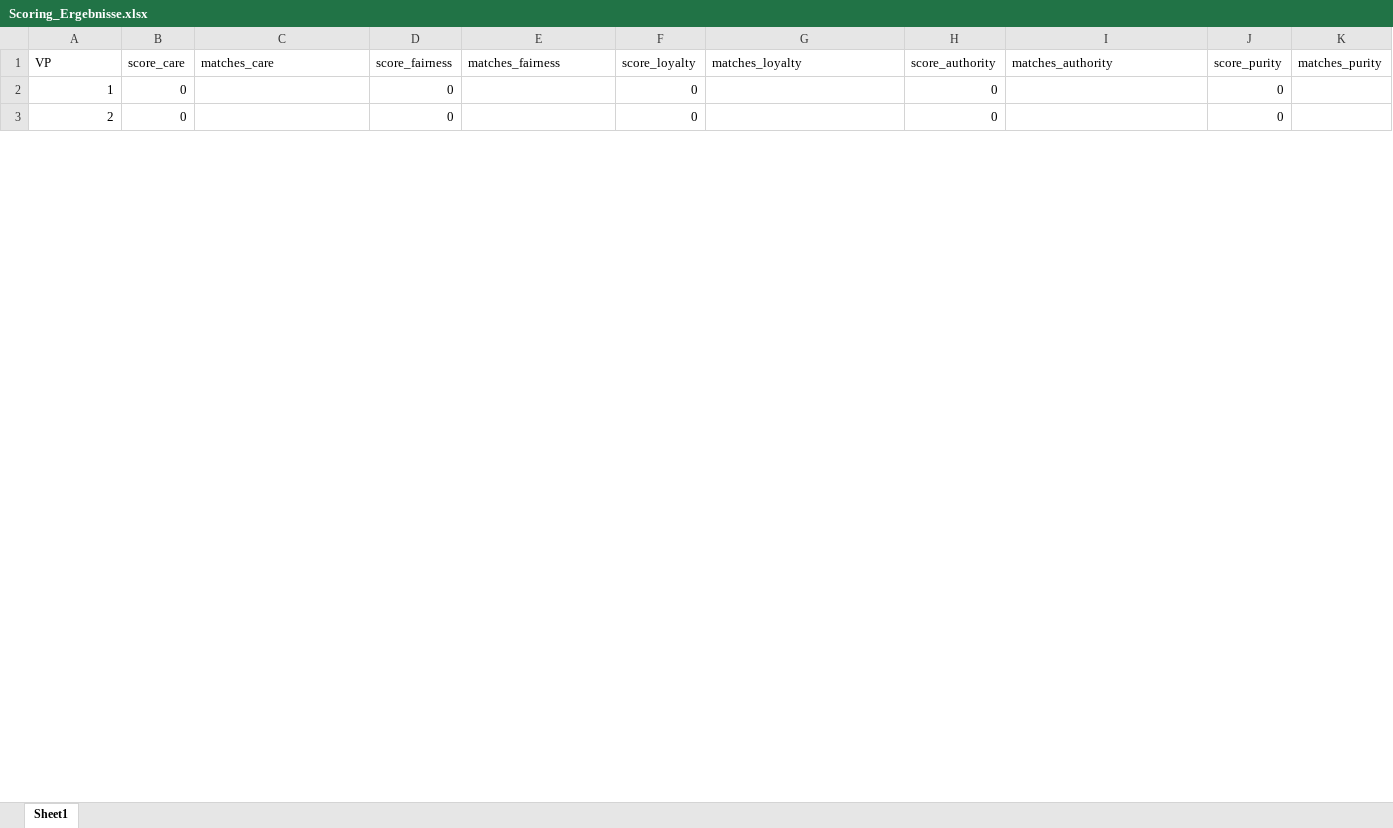
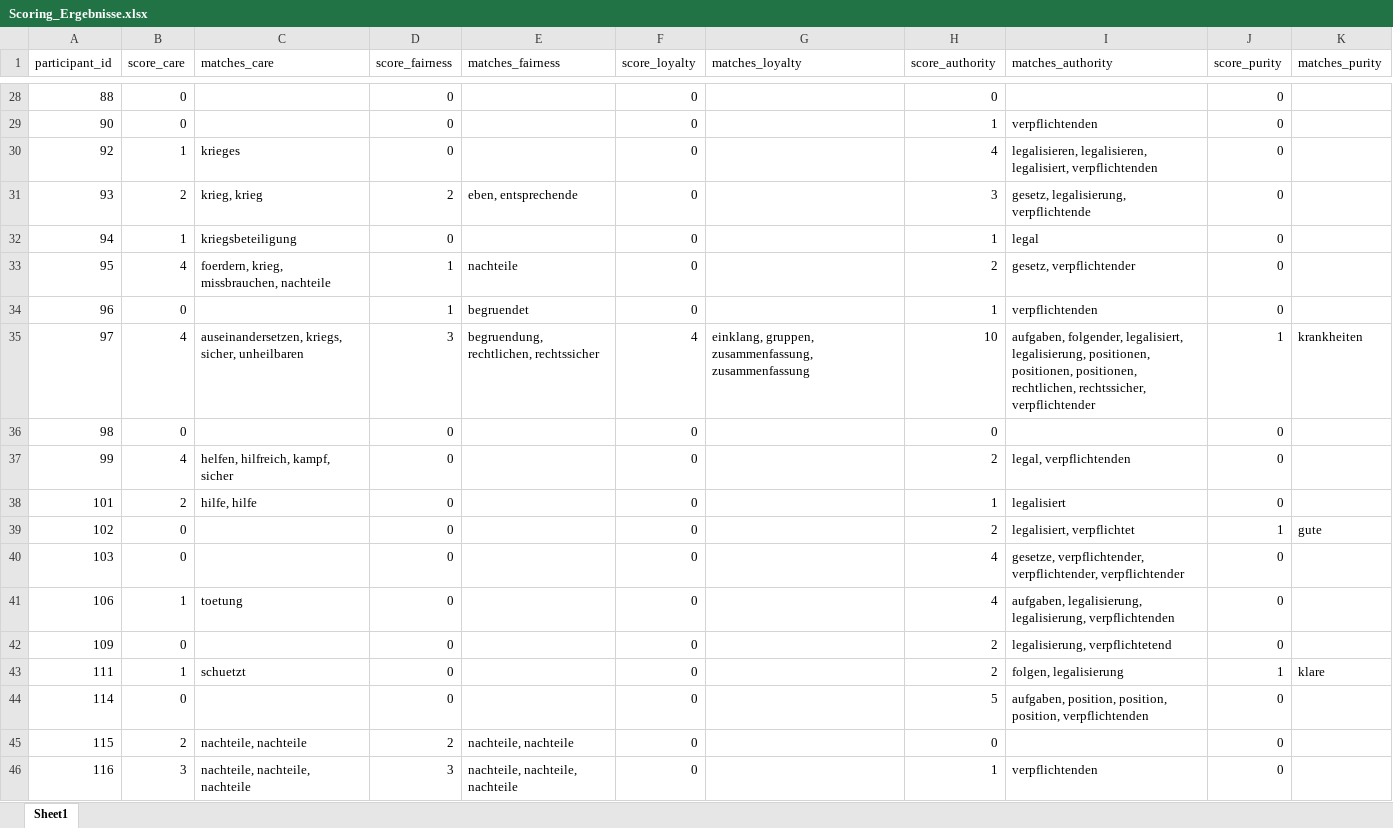
Before and after one commit to 6j9cwd2654-droid/Moral-prompting, an Excel workbook: Scoring_Ergebnisse.xlsx, sheet Sheet1, drawn as a sheet; only a part is shown, gaps mark what is left out; values as stored, in another font and other column widths than the file's, no borders; addresses are those after the commit; the diff covers the shown part only; the diff names each change by its address in the sheet, - before the commit and + after, or states it on an @@ line.

```diff
--- a/Scoring_Ergebnisse.xlsx (sheet Sheet1)
+++ b/Scoring_Ergebnisse.xlsx (sheet Sheet1)
-A1: VP
+A1: participant_id
-A28 (participant_id): 1
+A28 (participant_id): 88
+row 29: 90 | 0 |  | 0 |  | 0 |  | 1 | verpflichtenden | 0
+row 30: 92 | 1 | krieges | 0 |  | 0 |  | 4 | legalisieren, legalisieren, legalisiert, verpflichtenden | 0
+row 31: 93 | 2 | krieg, krieg | 2 | eben, entsprechende | 0 |  | 3 | gesetz, legalisierung, verpflichtende | 0
+row 32: 94 | 1 | kriegsbeteiligung | 0 |  | 0 |  | 1 | legal | 0
+row 33: 95 | 4 | foerdern, krieg, missbrauchen, nachteile | 1 | nachteile | 0 |  | 2 | gesetz, verpflichtender | 0
+row 34: 96 | 0 |  | 1 | begruendet | 0 |  | 1 | verpflichtenden | 0
+row 35: 97 | 4 | auseinandersetzen, kriegs, sicher, unheilbaren | 3 | begruendung, rechtlichen, rechtssicher | 4 | einklang, gruppen, zusammenfassung, zusammenfassung | 10 | aufgaben, folgender, legalisiert, legalisierung, positionen, positionen, positionen, rechtlichen, rechtssicher, verpflichtender | 1 | krankheiten
-A36 (participant_id): 2
+A36 (participant_id): 98
+row 37: 99 | 4 | helfen, hilfreich, kampf, sicher | 0 |  | 0 |  | 2 | legal, verpflichtenden | 0
+row 38: 101 | 2 | hilfe, hilfe | 0 |  | 0 |  | 1 | legalisiert | 0
+row 39: 102 | 0 |  | 0 |  | 0 |  | 2 | legalisiert, verpflichtet | 1 | gute
+row 40: 103 | 0 |  | 0 |  | 0 |  | 4 | gesetze, verpflichtender, verpflichtender, verpflichtender | 0
+row 41: 106 | 1 | toetung | 0 |  | 0 |  | 4 | aufgaben, legalisierung, legalisierung, verpflichtenden | 0
+row 42: 109 | 0 |  | 0 |  | 0 |  | 2 | legalisierung, verpflichtetend | 0
+row 43: 111 | 1 | schuetzt | 0 |  | 0 |  | 2 | folgen, legalisierung | 1 | klare
+row 44: 114 | 0 |  | 0 |  | 0 |  | 5 | aufgaben, position, position, position, verpflichtenden | 0
+row 45: 115 | 2 | nachteile, nachteile | 2 | nachteile, nachteile | 0 |  | 0 |  | 0
+row 46: 116 | 3 | nachteile, nachteile, nachteile | 3 | nachteile, nachteile, nachteile | 0 |  | 1 | verpflichtenden | 0
```
Also changed, not shown: 137 added rows, 2 removed rows and 13 edited cells elsewhere in this sheet, Embedding_Scores.xlsx, 22 other files.
